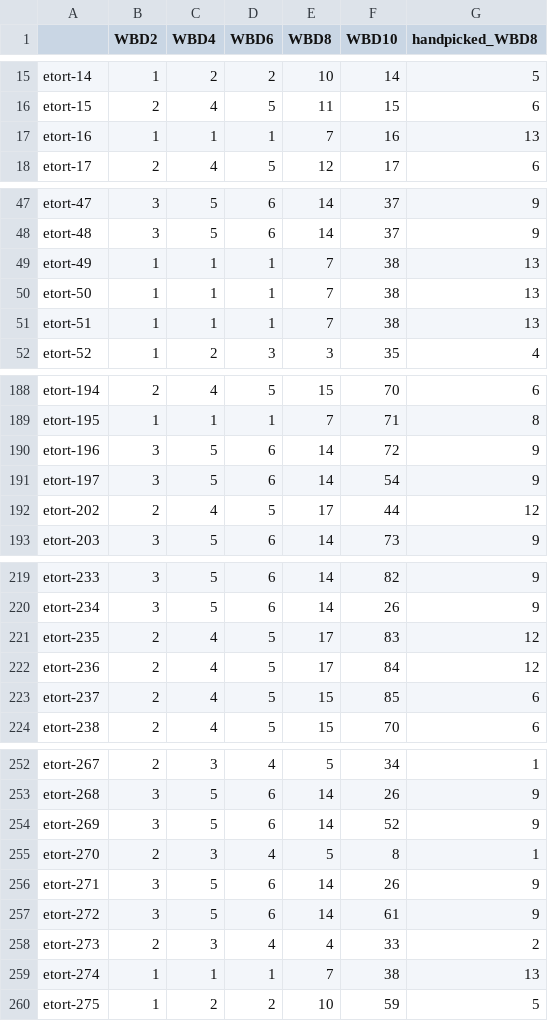
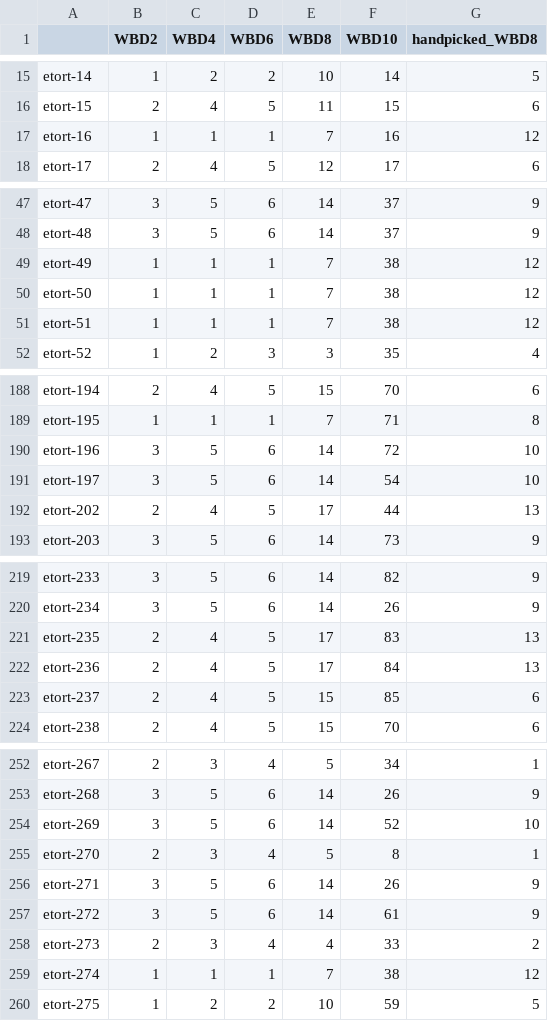
Before and after one commit to petrelharp/tortoisescape, a CSV file: tort_272_info/watershed_assignments.csv, drawn as a sheet; only a part is shown, gaps mark what is left out; the diff covers the shown part only.

```diff
--- a/tort_272_info/watershed_assignments.csv
+++ b/tort_272_info/watershed_assignments.csv
@@ -16,3 +16,3 @@
 "etort-15",2,4,5,11,15,6
-"etort-16",1,1,1,7,16,13
+"etort-16",1,1,1,7,16,12
 "etort-17",2,4,5,12,17,6
@@ -48,5 +48,5 @@
 "etort-48",3,5,6,14,37,9
-"etort-49",1,1,1,7,38,13
-"etort-50",1,1,1,7,38,13
-"etort-51",1,1,1,7,38,13
+"etort-49",1,1,1,7,38,12
+"etort-50",1,1,1,7,38,12
+"etort-51",1,1,1,7,38,12
 "etort-52",1,2,3,3,35,4
@@ -189,5 +189,5 @@
 "etort-195",1,1,1,7,71,8
-"etort-196",3,5,6,14,72,9
-"etort-197",3,5,6,14,54,9
-"etort-202",2,4,5,17,44,12
+"etort-196",3,5,6,14,72,10
+"etort-197",3,5,6,14,54,10
+"etort-202",2,4,5,17,44,13
 "etort-203",3,5,6,14,73,9
@@ -220,4 +220,4 @@
 "etort-234",3,5,6,14,26,9
-"etort-235",2,4,5,17,83,12
-"etort-236",2,4,5,17,84,12
+"etort-235",2,4,5,17,83,13
+"etort-236",2,4,5,17,84,13
 "etort-237",2,4,5,15,85,6
@@ -253,3 +253,3 @@
 "etort-268",3,5,6,14,26,9
-"etort-269",3,5,6,14,52,9
+"etort-269",3,5,6,14,52,10
 "etort-270",2,3,4,5,8,1
@@ -258,3 +258,3 @@
 "etort-273",2,3,4,4,33,2
-"etort-274",1,1,1,7,38,13
+"etort-274",1,1,1,7,38,12
 "etort-275",1,2,2,10,59,5
```
Also changed, not shown: 20 edited cells elsewhere in this file, tort_272_info/handpicked_WBD8_adjacency.csv, 2 other files.
